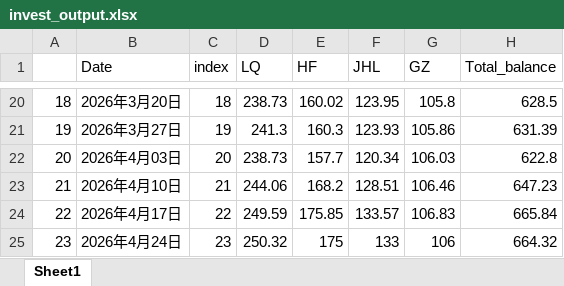
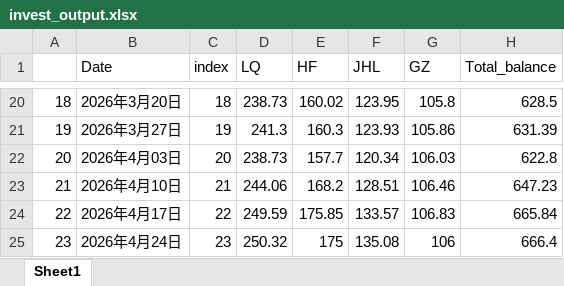
Before and after one commit to sungang-cn/inv, an Excel workbook: invest_output.xlsx, sheet Sheet1, drawn as a sheet; only a part is shown, gaps mark what is left out; values as stored, in another font and other column widths than the file's, no borders; the diff names each change by its address in the sheet, - before the commit and + after, or states it on an @@ line.

```diff
--- a/invest_output.xlsx (sheet Sheet1)
+++ b/invest_output.xlsx (sheet Sheet1)
-F25 (JHL): 133
+F25 (JHL): 135.08
-H25 (Total_balance): 664.32
+H25 (Total_balance): 666.4
```
Also changed, not shown: 1 other file.
